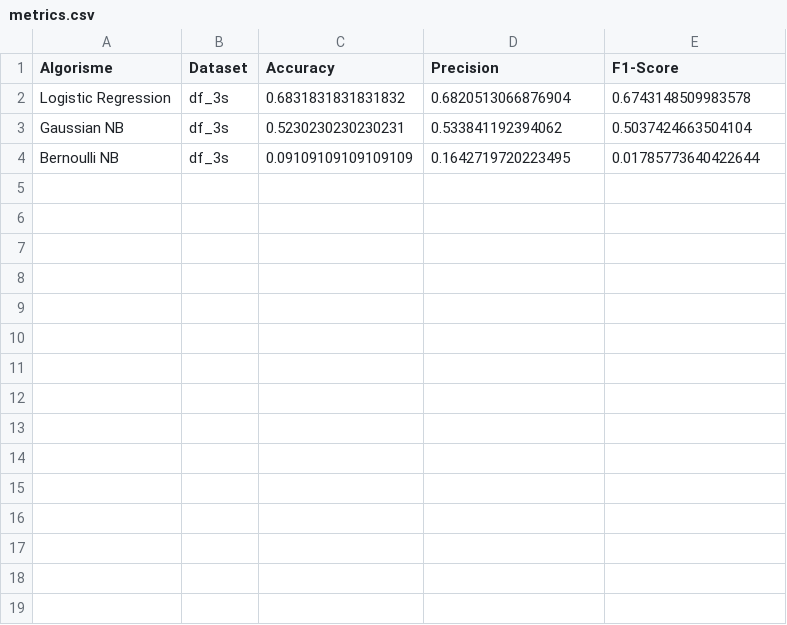
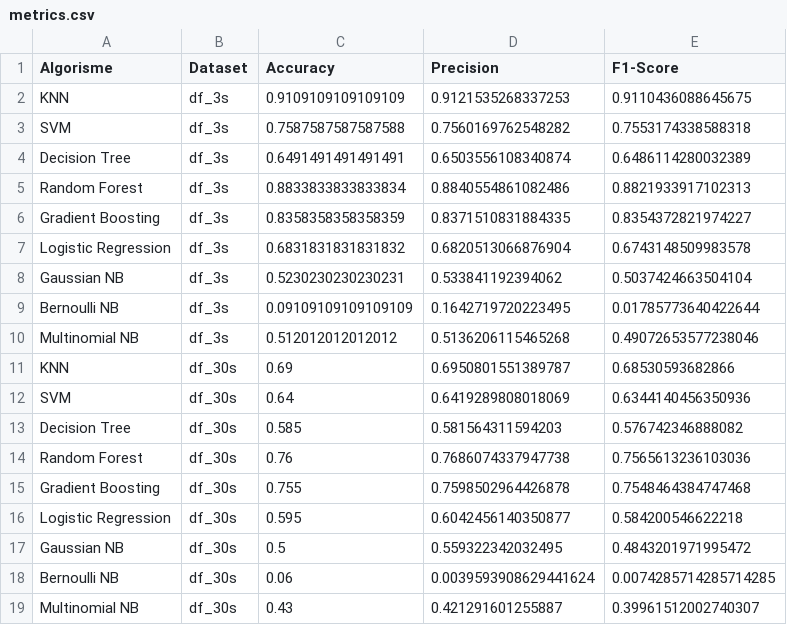
Before and after one commit to DCC-UAB/ACproject-01-group, a CSV file: metrics.csv, drawn as a sheet.

```diff
--- a/metrics.csv
+++ b/metrics.csv
@@ -1,2 +1,7 @@
 Algorisme,Dataset,Accuracy,Precision,F1-Score
+KNN,df_3s,0.9109109109109109,0.9121535268337253,0.9110436088645675
+SVM,df_3s,0.7587587587587588,0.7560169762548282,0.7553174338588318
+Decision Tree,df_3s,0.6491491491491491,0.6503556108340874,0.6486114280032389
+Random Forest,df_3s,0.8833833833833834,0.8840554861082486,0.8821933917102313
+Gradient Boosting,df_3s,0.8358358358358359,0.8371510831884335,0.8354372821974227
 Logistic Regression,df_3s,0.6831831831831832,0.6820513066876904,0.6743148509983578
@@ -4 +9,11 @@ Gaussian NB,df_3s,0.5230230230230231,0.533841192394062,0.5037424663504104
 Bernoulli NB,df_3s,0.09109109109109109,0.1642719720223495,0.01785773640422644
+Multinomial NB,df_3s,0.512012012012012,0.5136206115465268,0.49072653577238046
+KNN,df_30s,0.69,0.6950801551389787,0.68530593682866
+SVM,df_30s,0.64,0.6419289808018069,0.6344140456350936
+Decision Tree,df_30s,0.585,0.581564311594203,0.576742346888082
+Random Forest,df_30s,0.76,0.7686074337947738,0.7565613236103036
+Gradient Boosting,df_30s,0.755,0.7598502964426878,0.7548464384747468
+Logistic Regression,df_30s,0.595,0.6042456140350877,0.584200546622218
+Gaussian NB,df_30s,0.5,0.559322342032495,0.4843201971995472
+Bernoulli NB,df_30s,0.06,0.0039593908629441624,0.0074285714285714285
+Multinomial NB,df_30s,0.43,0.421291601255887,0.39961512002740307
```
Also changed, not shown: 27 other files.
